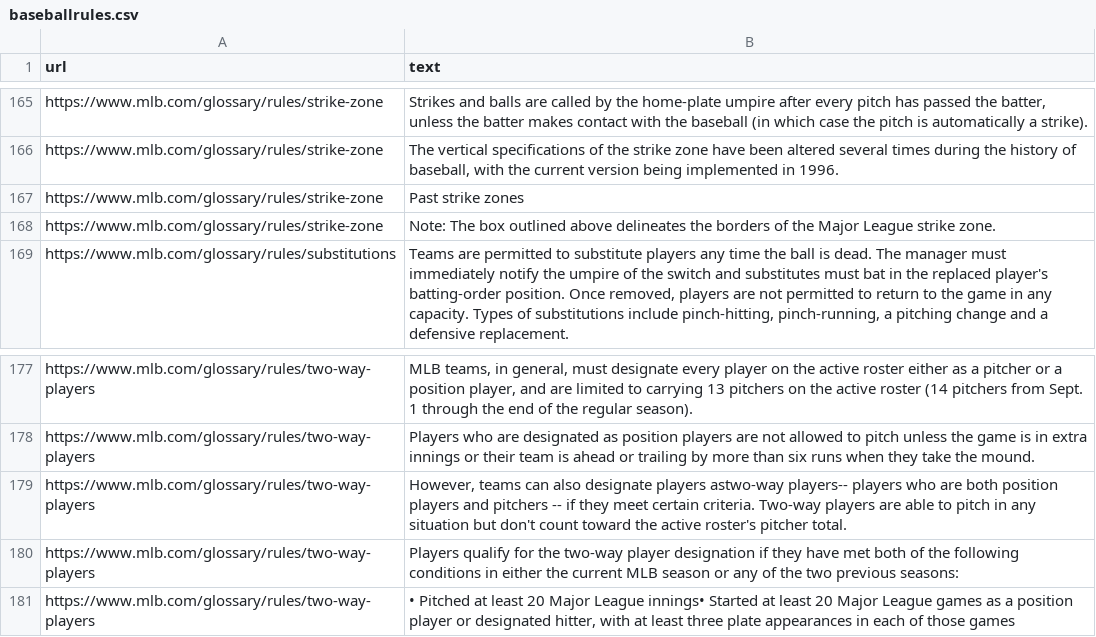
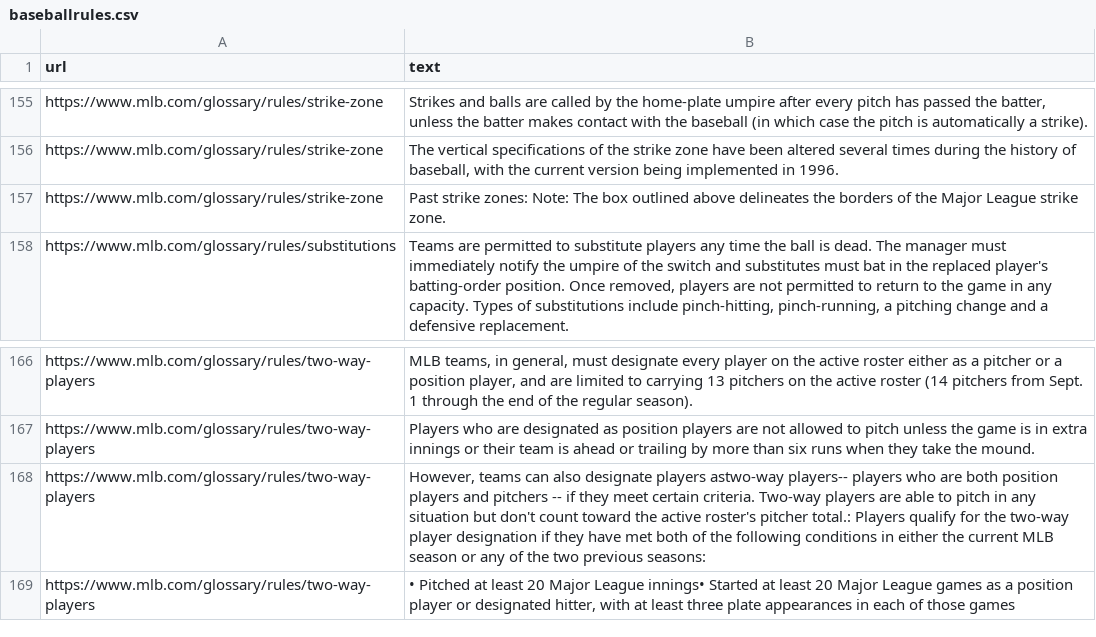
Before and after one commit to SirM00se/Baseball-Chatbot, a CSV file: baseballrules.csv, drawn as a sheet; only a part is shown, gaps mark what is left out; the diff covers the shown part only.

Commit message:
Combined strongs with the regular text.

```diff
--- a/baseballrules.csv
+++ b/baseballrules.csv
@@ -166,4 +156,3 @@ https://www.mlb.com/glossary/rules/strike-zone,"Strikes and balls are called by
 https://www.mlb.com/glossary/rules/strike-zone,"The vertical specifications of the strike zone have been altered several times during the history of baseball, with the current version being implemented in 1996."
-https://www.mlb.com/glossary/rules/strike-zone,Past strike zones
-https://www.mlb.com/glossary/rules/strike-zone,Note: The box outlined above delineates the borders of the Major League strike zone.
+https://www.mlb.com/glossary/rules/strike-zone,Past strike zones: Note: The box outlined above delineates the borders of the Major League strike zone.
 https://www.mlb.com/glossary/rules/substitutions,"Teams are permitted to substitute players any time the ball is dead. The manager must immediately notify the umpire of the switch and substitutes must bat in the replaced player's batting-order position. Once removed, players are not permitted to return to the game in any capacity. Types of substitutions include pinch-hitting, pinch-running, a pitching change and a defensive replacement."
@@ -178,4 +167,3 @@ https://www.mlb.com/glossary/rules/two-way-players,"MLB teams, in general, must
 https://www.mlb.com/glossary/rules/two-way-players,Players who are designated as position players are not allowed to pitch unless the game is in extra innings or their team is ahead or trailing by more than six runs when they take the mound.
-https://www.mlb.com/glossary/rules/two-way-players,"However, teams can also designate players astwo-way players-- players who are both position players and pitchers -- if they meet certain criteria. Two-way players are able to pitch in any situation but don't count toward the active roster's pitcher total."
-https://www.mlb.com/glossary/rules/two-way-players,Players qualify for the two-way player designation if they have met both of the following conditions in either the current MLB season or any of the two previous seasons:
+https://www.mlb.com/glossary/rules/two-way-players,"However, teams can also designate players astwo-way players-- players who are both position players and pitchers -- if they meet certain criteria. Two-way players are able to pitch in any situation but don't count toward the active roster's pitcher total.: Players qualify for the two-way player designation if they have met both of the following conditions in either the current MLB season or any of the two previous seasons:"
 https://www.mlb.com/glossary/rules/two-way-players,"• Pitched at least 20 Major League innings• Started at least 20 Major League games as a position player or designated hitter, with at least three plate appearances in each of those games"
```
Also changed, not shown: 10 removed rows and 6 edited cells elsewhere in this file, 1 other file.
